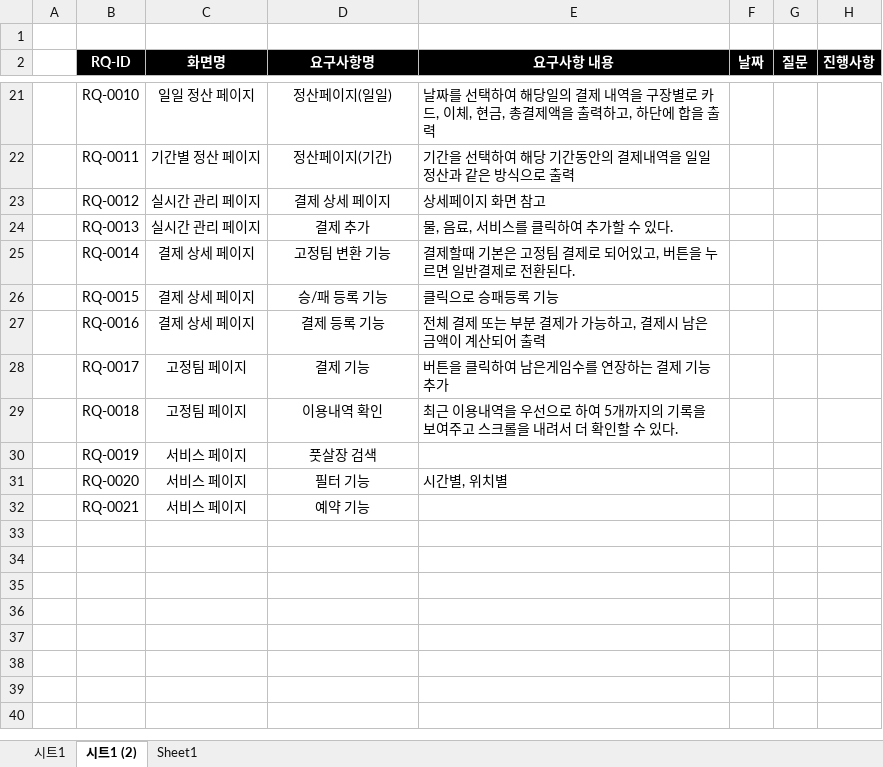
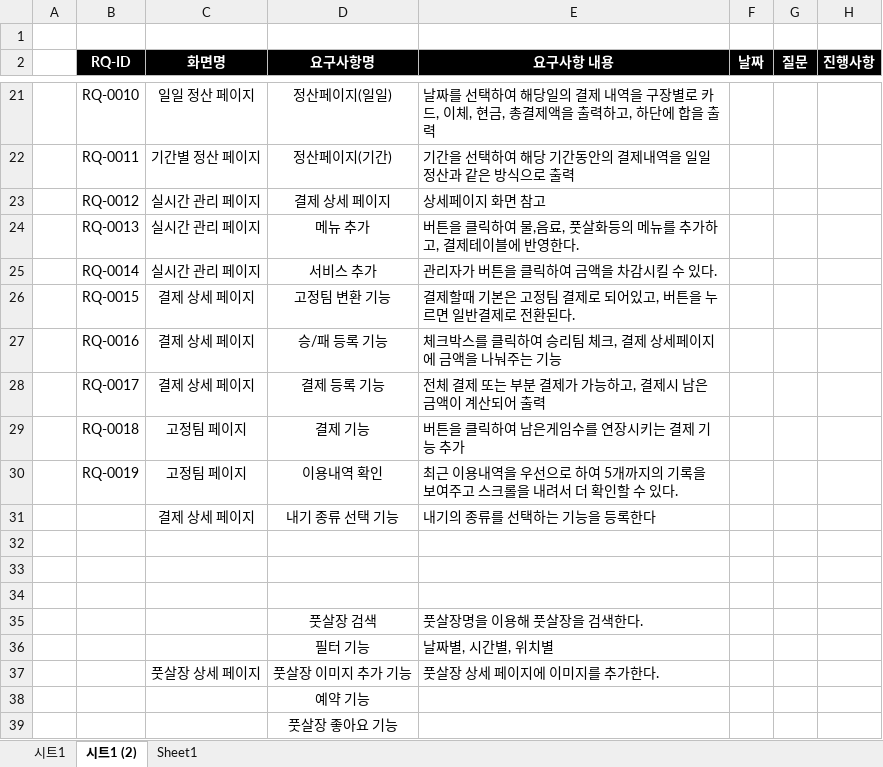
Before and after one commit to HyeokJin93/java_khj, an Excel workbook: 요구사항 명세서 양식.xlsx, sheet 시트1 (2), drawn as a sheet; only a part is shown, gaps mark what is left out; values as stored, in another font and other column widths than the file's, no borders; addresses are those after the commit; the diff covers the shown part only; the diff names each change by its address in the sheet, - before the commit and + after, or states it on an @@ line.

Commit message:
aa

```diff
--- a/요구사항 명세서 양식.xlsx (sheet 시트1 (2))
+++ b/요구사항 명세서 양식.xlsx (sheet 시트1 (2))
-D24 (요구사항명): 결제 추가
+D24 (요구사항명): 메뉴 추가
-E24 (요구사항 내용): 물, 음료, 서비스를 클릭하여 추가할 수 있다.
+E24 (요구사항 내용): 버튼을 클릭하여 물,음료, 풋살화등의 메뉴를 추가하고, 결제테이블에 반영한다.
+row 25:  | RQ-0014 | 실시간 관리 페이지 | 서비스 추가 | 관리자가 버튼을 클릭하여 금액을 차감시킬 수 있다.
-B26 (RQ-ID): RQ-0014
+B26 (RQ-ID): RQ-0015
-B27 (RQ-ID): RQ-0015
+B27 (RQ-ID): RQ-0016
-E27 (요구사항 내용): 클릭으로 승패등록 기능
+E27 (요구사항 내용): 체크박스를 클릭하여 승리팀 체크, 결제 상세페이지에 금액을 나눠주는 기능
-B28 (RQ-ID): RQ-0016
+B28 (RQ-ID): RQ-0017
-B29 (RQ-ID): RQ-0017
+B29 (RQ-ID): RQ-0018
-E29 (요구사항 내용): 버튼을 클릭하여 남은게임수를 연장하는 결제 기능 추가
+E29 (요구사항 내용): 버튼을 클릭하여 남은게임수를 연장시키는 결제 기능 추가
-B30 (RQ-ID): RQ-0018
+B30 (RQ-ID): RQ-0019
+row 31:  |  | 결제 상세 페이지 | 내기 종류 선택 기능 | 내기의 종류를 선택하는 기능을 등록한다
-row 32:  | RQ-0019 | 서비스 페이지 | 풋살장 검색
+row 32: (empty)
-row 33:  | RQ-0020 | 서비스 페이지 | 필터 기능 | 시간별, 위치별
+row 33: (empty)
-row 34:  | RQ-0021 | 서비스 페이지 | 예약 기능
+row 34: (empty)
+row 35:  |  |  | 풋살장 검색 | 풋살장명을 이용해 풋살장을 검색한다.
+row 36:  |  |  | 필터 기능 | 날짜별, 시간별, 위치별
+row 37:  |  | 풋살장 상세 페이지 | 풋살장 이미지 추가 기능 | 풋살장 상세 페이지에 이미지를 추가한다.
+row 38:  |  |  | 예약 기능
+row 39:  |  |  | 풋살장 좋아요 기능
```
Also changed, not shown: 1 added row, 1 removed row and 19 edited cells elsewhere in this sheet, charts or pictures.
